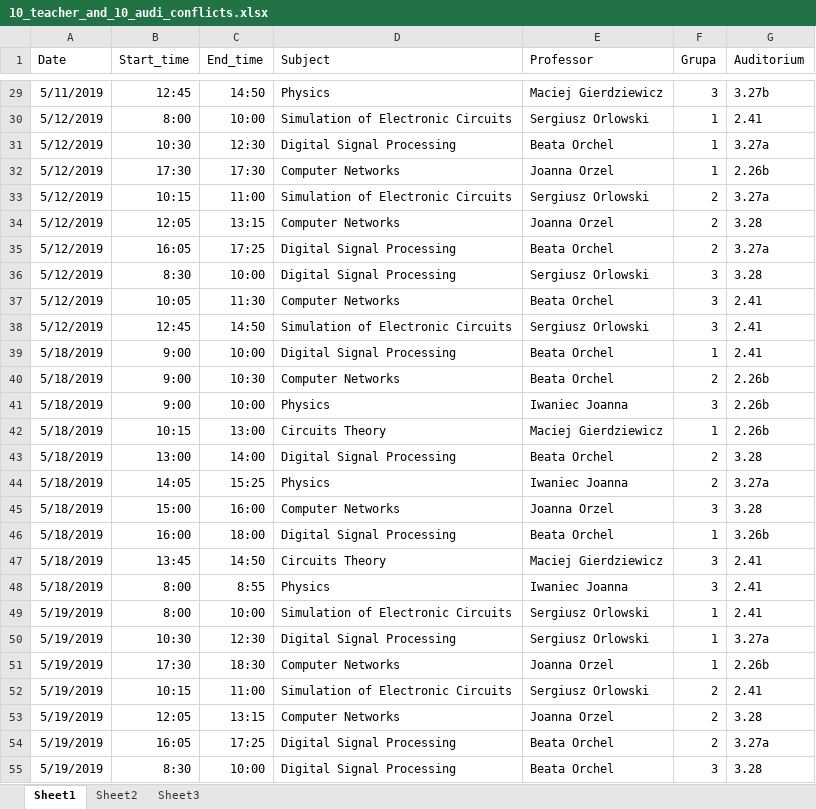
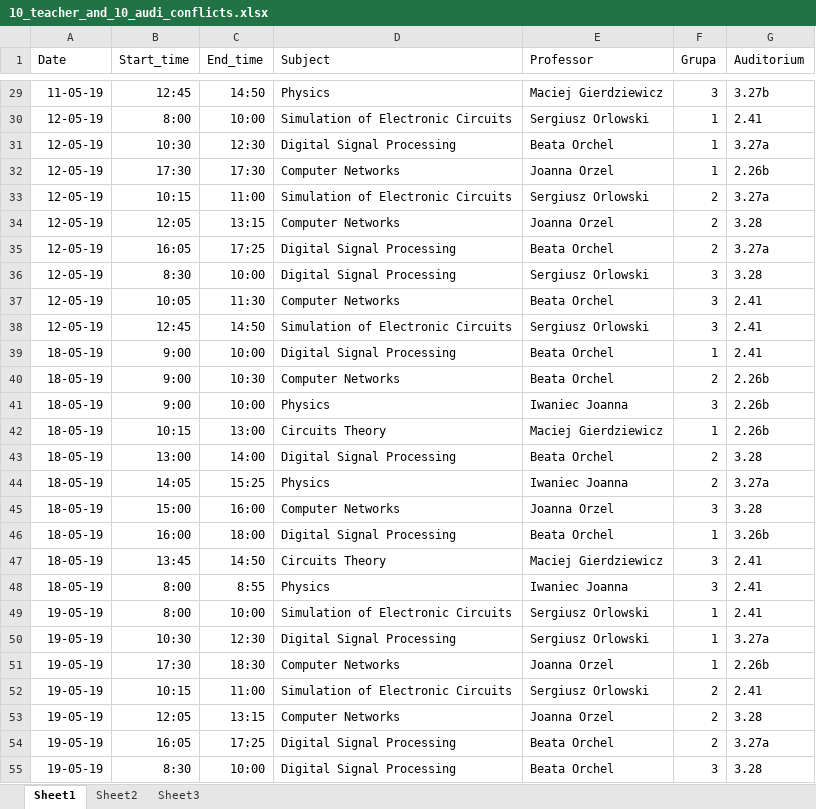
Before and after one commit to MarynaSavchenko/zielbruks, an Excel workbook: resources/10_teacher_and_10_audi_conflicts.xlsx, sheet Sheet1, drawn as a sheet; only a part is shown, gaps mark what is left out; values as stored, in another font and other column widths than the file's, no borders; the diff covers the shown part only; the diff names each change by its address in the sheet, - before the commit and + after, or states it on an @@ line.

```diff
--- a/resources/10_teacher_and_10_audi_conflicts.xlsx (sheet Sheet1)
+++ b/resources/10_teacher_and_10_audi_conflicts.xlsx (sheet Sheet1)
-A29 (Date): 5/11/2019
+A29 (Date): 11-05-19
-A30:A38 (Date): 5/12/2019
+A30:A38 (Date): 12-05-19
-A39:A48 (Date): 5/18/2019
+A39:A48 (Date): 18-05-19
-A49:A55 (Date): 5/19/2019
+A49:A55 (Date): 19-05-19
```
Also changed, not shown: 48 edited cells elsewhere in this sheet, resources/10_audience_conflicts.xlsx, resources/correct.xlsx.
